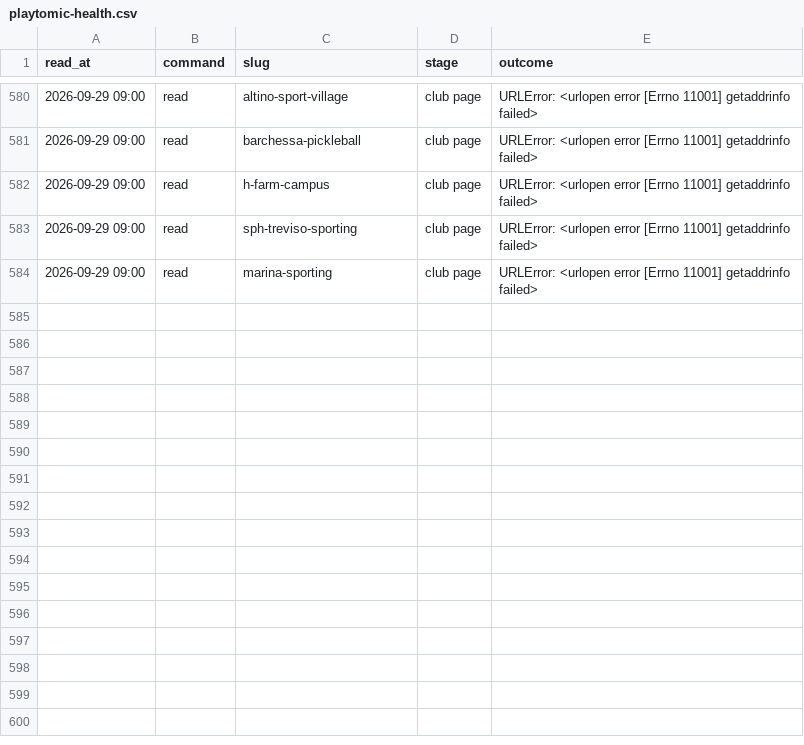
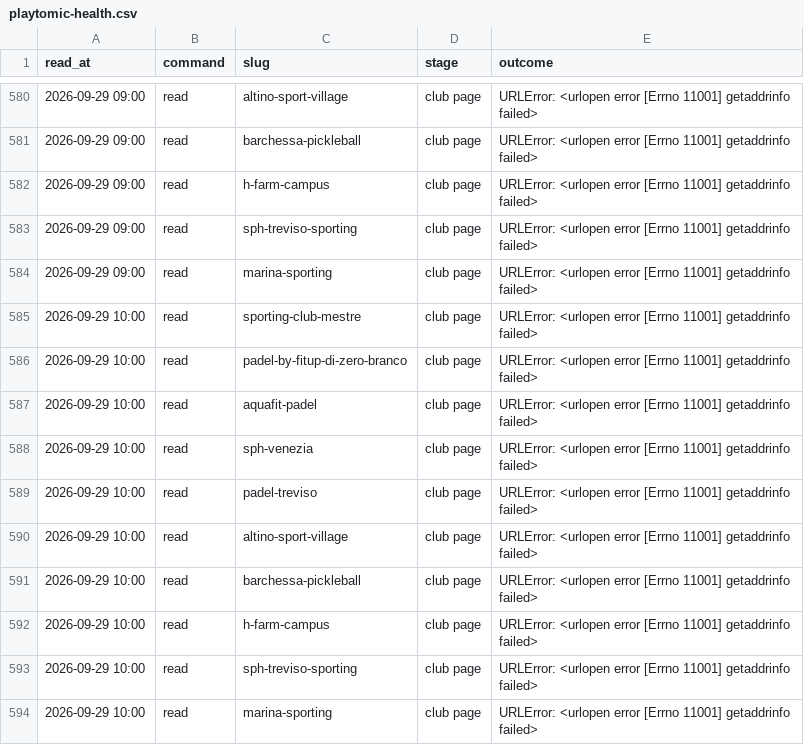
Before and after one commit to Giacbotta/nutrie-new-business-tracking, a CSV file: data/playtomic-health.csv, drawn as a sheet; only a part is shown, gaps mark what is left out; the diff names each change by its address in the sheet, - before the commit and + after, or states it on an @@ line.

```diff
--- a/data/playtomic-health.csv
+++ b/data/playtomic-health.csv
+row 585: 2026-09-29 10:00 | read | sporting-club-mestre | club page | URLError: <urlopen error [Errno 11001] getaddrinfo failed>
+row 586: 2026-09-29 10:00 | read | padel-by-fitup-di-zero-branco | club page | URLError: <urlopen error [Errno 11001] getaddrinfo failed>
+row 587: 2026-09-29 10:00 | read | aquafit-padel | club page | URLError: <urlopen error [Errno 11001] getaddrinfo failed>
+row 588: 2026-09-29 10:00 | read | sph-venezia | club page | URLError: <urlopen error [Errno 11001] getaddrinfo failed>
+row 589: 2026-09-29 10:00 | read | padel-treviso | club page | URLError: <urlopen error [Errno 11001] getaddrinfo failed>
+row 590: 2026-09-29 10:00 | read | altino-sport-village | club page | URLError: <urlopen error [Errno 11001] getaddrinfo failed>
+row 591: 2026-09-29 10:00 | read | barchessa-pickleball | club page | URLError: <urlopen error [Errno 11001] getaddrinfo failed>
+row 592: 2026-09-29 10:00 | read | h-farm-campus | club page | URLError: <urlopen error [Errno 11001] getaddrinfo failed>
+row 593: 2026-09-29 10:00 | read | sph-treviso-sporting | club page | URLError: <urlopen error [Errno 11001] getaddrinfo failed>
+row 594: 2026-09-29 10:00 | read | marina-sporting | club page | URLError: <urlopen error [Errno 11001] getaddrinfo failed>
```
Also changed, not shown: data/playtomic-monthly.csv, data/playtomic-summary.csv.
